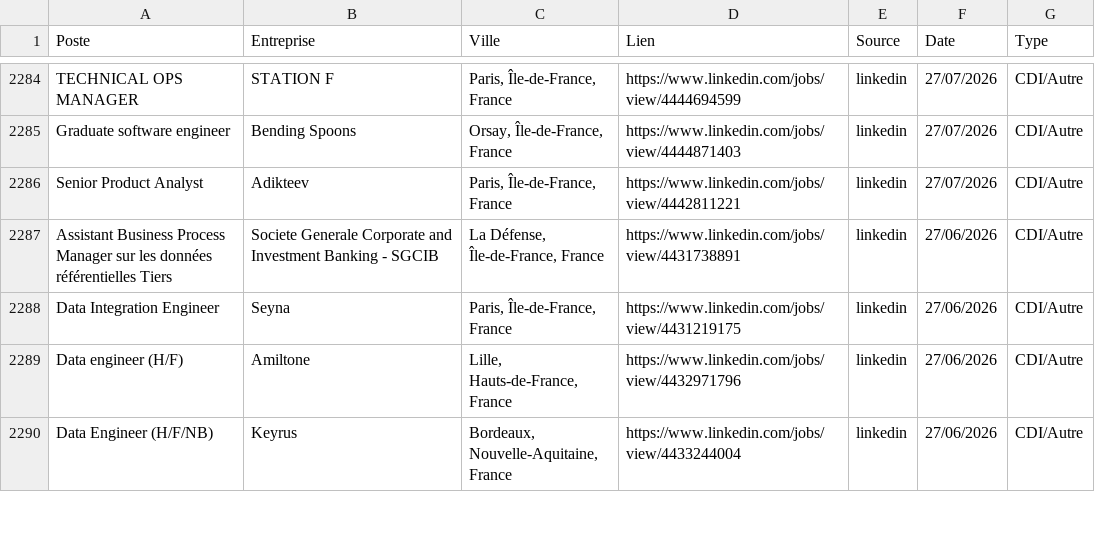
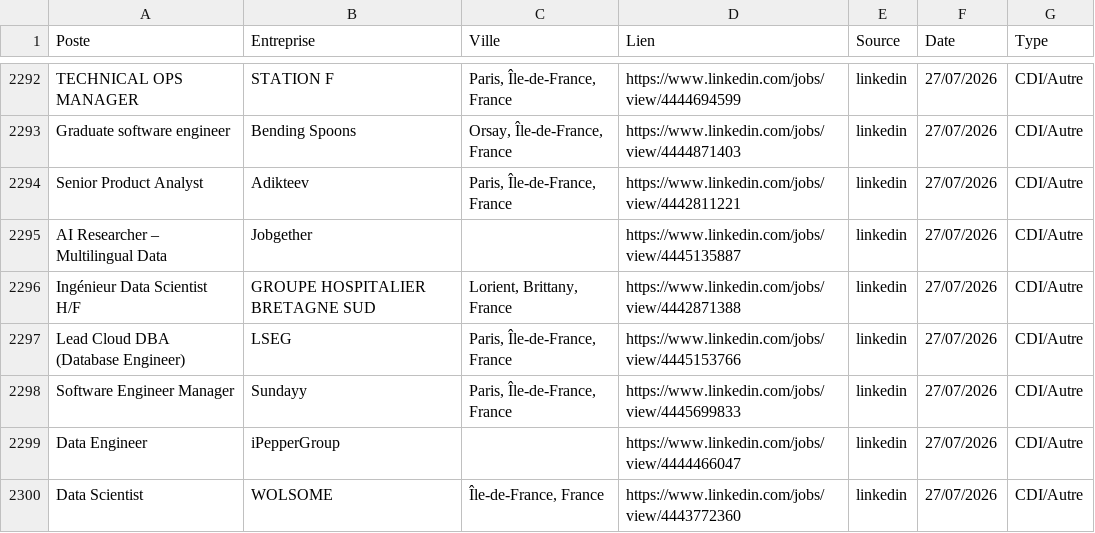
Before and after one commit to sebaarayacastro1/job-hub-france, a CSV file: data/jobs.csv, drawn as a sheet; only a part is shown, gaps mark what is left out; the shorter side is filled out with more unchanged rows; the diff covers the shown part only; the diff names each change by its address in the sheet, - before the commit and + after, or states it on an @@ line.

Commit message:
Auto-update & Heartbeat: 27-07-2026 19:11

```diff
--- a/data/jobs.csv
+++ b/data/jobs.csv
+row 2295: AI Researcher – Multilingual Data | Jobgether |  | https://www.linkedin.com/jobs/view/4445135887 | linkedin | 27/07/2026 | CDI/Autre
+row 2296: Ingénieur Data Scientist H/F | GROUPE HOSPITALIER BRETAGNE SUD | Lorient, Brittany, France | https://www.linkedin.com/jobs/view/4442871388 | linkedin | 27/07/2026 | CDI/Autre
+row 2297: Lead Cloud DBA (Database Engineer) | LSEG | Paris, Île-de-France, France | https://www.linkedin.com/jobs/view/4445153766 | linkedin | 27/07/2026 | CDI/Autre
+row 2298: Software Engineer Manager | Sundayy | Paris, Île-de-France, France | https://www.linkedin.com/jobs/view/4445699833 | linkedin | 27/07/2026 | CDI/Autre
+row 2299: Data Engineer | iPepperGroup |  | https://www.linkedin.com/jobs/view/4444466047 | linkedin | 27/07/2026 | CDI/Autre
+row 2300: Data Scientist | WOLSOME | Île-de-France, France | https://www.linkedin.com/jobs/view/4443772360 | linkedin | 27/07/2026 | CDI/Autre
```
Also changed, not shown: 14 added rows elsewhere in this file.
